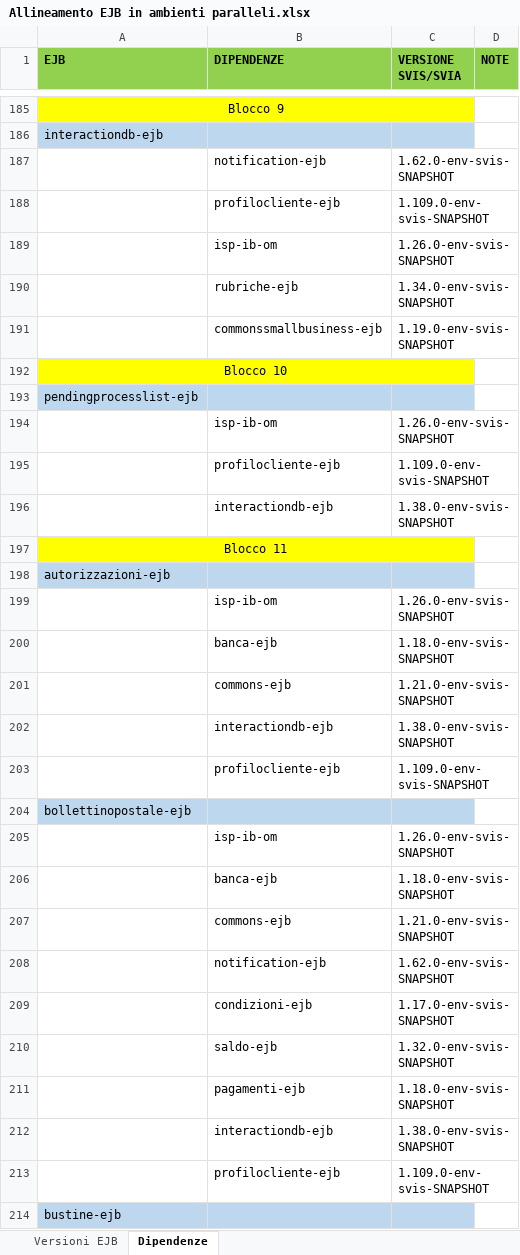
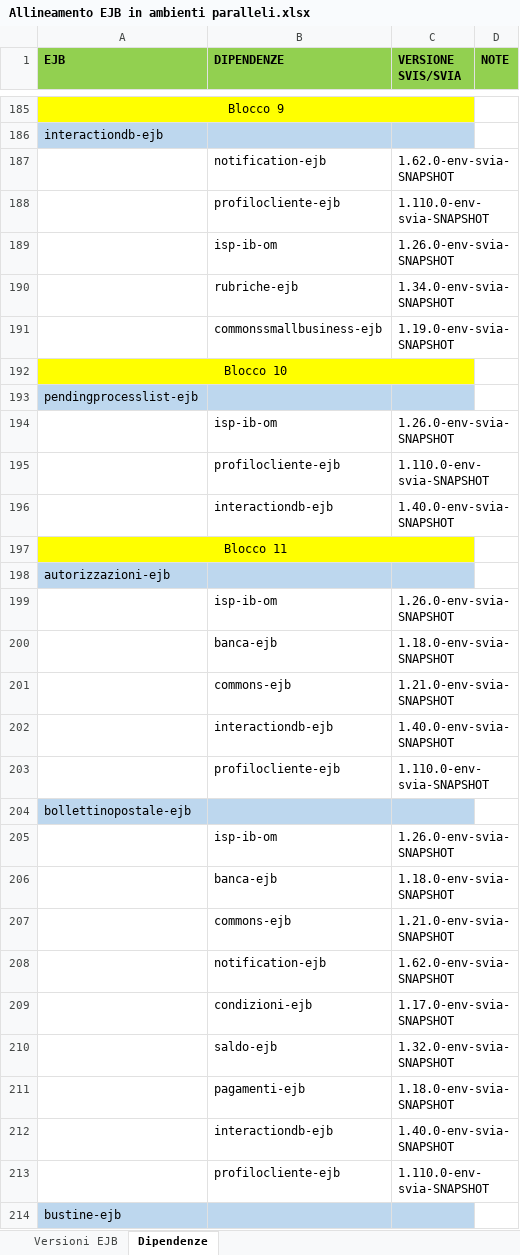
Before and after one commit to EdoardoBaral/SoftwareAllineamenti, an Excel workbook: src/main/resources/excelutils/Allineamento EJB in ambienti paralleli.xlsx, sheet Dipendenze, drawn as a sheet; only a part is shown, gaps mark what is left out; values as stored, in another font and other column widths than the file's, no borders; the diff covers the shown part only; the diff names each change by its address in the sheet, - before the commit and + after, or states it on an @@ line.

Commit message:
Aggiornamento file supporto per allineamento di env/svia

```diff
--- a/src/main/resources/excelutils/Allineamento EJB in ambienti paralleli.xlsx (sheet Dipendenze)
+++ b/src/main/resources/excelutils/Allineamento EJB in ambienti paralleli.xlsx (sheet Dipendenze)
-C187 (VERSIONE SVIS/SVIA): 1.62.0-env-svis-SNAPSHOT
+C187 (VERSIONE SVIS/SVIA): 1.62.0-env-svia-SNAPSHOT
-C188 (VERSIONE SVIS/SVIA): 1.109.0-env-svis-SNAPSHOT
+C188 (VERSIONE SVIS/SVIA): 1.110.0-env-svia-SNAPSHOT
-C189 (VERSIONE SVIS/SVIA): 1.26.0-env-svis-SNAPSHOT
+C189 (VERSIONE SVIS/SVIA): 1.26.0-env-svia-SNAPSHOT
-C190 (VERSIONE SVIS/SVIA): 1.34.0-env-svis-SNAPSHOT
+C190 (VERSIONE SVIS/SVIA): 1.34.0-env-svia-SNAPSHOT
-C191 (VERSIONE SVIS/SVIA): 1.19.0-env-svis-SNAPSHOT
+C191 (VERSIONE SVIS/SVIA): 1.19.0-env-svia-SNAPSHOT
-C194 (VERSIONE SVIS/SVIA): 1.26.0-env-svis-SNAPSHOT
+C194 (VERSIONE SVIS/SVIA): 1.26.0-env-svia-SNAPSHOT
-C195 (VERSIONE SVIS/SVIA): 1.109.0-env-svis-SNAPSHOT
+C195 (VERSIONE SVIS/SVIA): 1.110.0-env-svia-SNAPSHOT
-C196 (VERSIONE SVIS/SVIA): 1.38.0-env-svis-SNAPSHOT
+C196 (VERSIONE SVIS/SVIA): 1.40.0-env-svia-SNAPSHOT
-C199 (VERSIONE SVIS/SVIA): 1.26.0-env-svis-SNAPSHOT
+C199 (VERSIONE SVIS/SVIA): 1.26.0-env-svia-SNAPSHOT
-C200 (VERSIONE SVIS/SVIA): 1.18.0-env-svis-SNAPSHOT
+C200 (VERSIONE SVIS/SVIA): 1.18.0-env-svia-SNAPSHOT
-C201 (VERSIONE SVIS/SVIA): 1.21.0-env-svis-SNAPSHOT
+C201 (VERSIONE SVIS/SVIA): 1.21.0-env-svia-SNAPSHOT
-C202 (VERSIONE SVIS/SVIA): 1.38.0-env-svis-SNAPSHOT
+C202 (VERSIONE SVIS/SVIA): 1.40.0-env-svia-SNAPSHOT
-C203 (VERSIONE SVIS/SVIA): 1.109.0-env-svis-SNAPSHOT
+C203 (VERSIONE SVIS/SVIA): 1.110.0-env-svia-SNAPSHOT
-C205 (VERSIONE SVIS/SVIA): 1.26.0-env-svis-SNAPSHOT
+C205 (VERSIONE SVIS/SVIA): 1.26.0-env-svia-SNAPSHOT
-C206 (VERSIONE SVIS/SVIA): 1.18.0-env-svis-SNAPSHOT
+C206 (VERSIONE SVIS/SVIA): 1.18.0-env-svia-SNAPSHOT
-C207 (VERSIONE SVIS/SVIA): 1.21.0-env-svis-SNAPSHOT
+C207 (VERSIONE SVIS/SVIA): 1.21.0-env-svia-SNAPSHOT
-C208 (VERSIONE SVIS/SVIA): 1.62.0-env-svis-SNAPSHOT
+C208 (VERSIONE SVIS/SVIA): 1.62.0-env-svia-SNAPSHOT
-C209 (VERSIONE SVIS/SVIA): 1.17.0-env-svis-SNAPSHOT
+C209 (VERSIONE SVIS/SVIA): 1.17.0-env-svia-SNAPSHOT
-C210 (VERSIONE SVIS/SVIA): 1.32.0-env-svis-SNAPSHOT
+C210 (VERSIONE SVIS/SVIA): 1.32.0-env-svia-SNAPSHOT
-C211 (VERSIONE SVIS/SVIA): 1.18.0-env-svis-SNAPSHOT
+C211 (VERSIONE SVIS/SVIA): 1.18.0-env-svia-SNAPSHOT
-C212 (VERSIONE SVIS/SVIA): 1.38.0-env-svis-SNAPSHOT
+C212 (VERSIONE SVIS/SVIA): 1.40.0-env-svia-SNAPSHOT
-C213 (VERSIONE SVIS/SVIA): 1.109.0-env-svis-SNAPSHOT
+C213 (VERSIONE SVIS/SVIA): 1.110.0-env-svia-SNAPSHOT
```
Also changed, not shown: 276 edited cells elsewhere in this sheet, sheet Versioni EJB, hidden cells, 1 other file.
